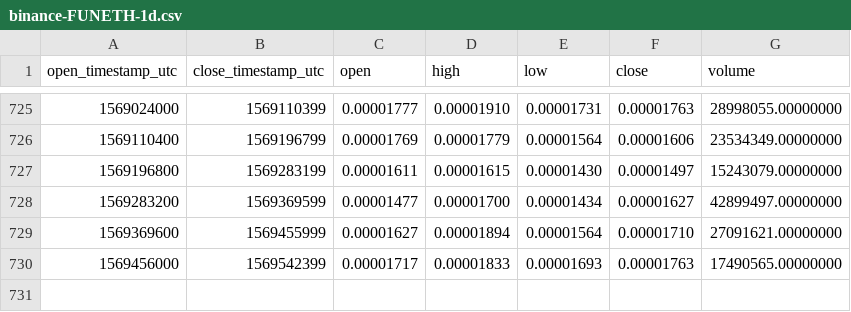
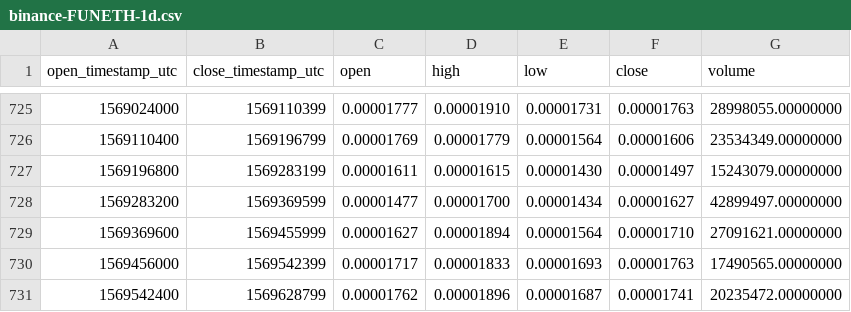
Before and after one commit to cryptobigbro/binance-FUNETH, a CSV file: binance-FUNETH-1d.csv, drawn as a sheet; only a part is shown, gaps mark what is left out.

Commit message:
Update OHLCV data.

```diff
--- a/binance-FUNETH-1d.csv
+++ b/binance-FUNETH-1d.csv
@@ -730 +730,2 @@ open_timestamp_utc,close_timestamp_utc,open,high,low,close,volume
 1569456000,1569542399,0.00001717,0.00001833,0.00001693,0.00001763,17490565.00000000
+1569542400,1569628799,0.00001762,0.00001896,0.00001687,0.00001741,20235472.00000000
```
Also changed, not shown: 1 other file.
